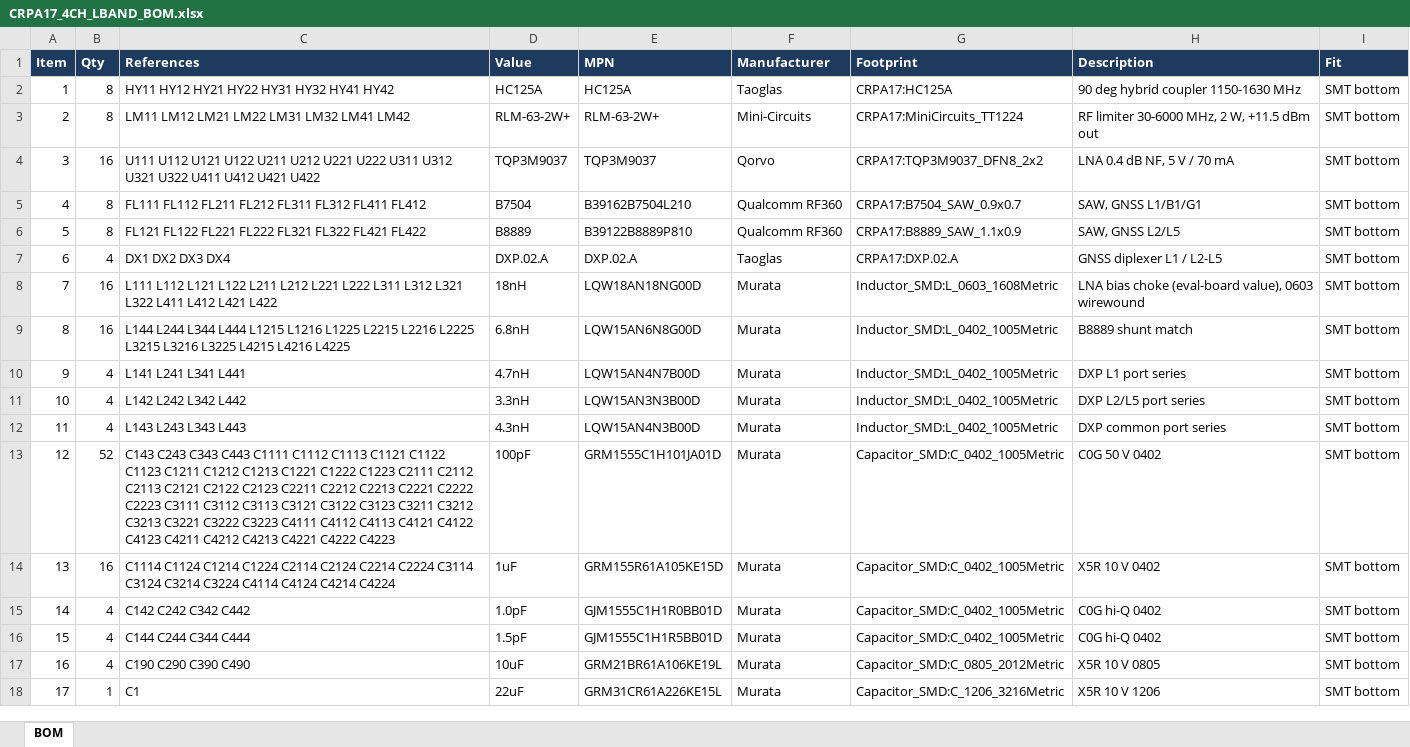
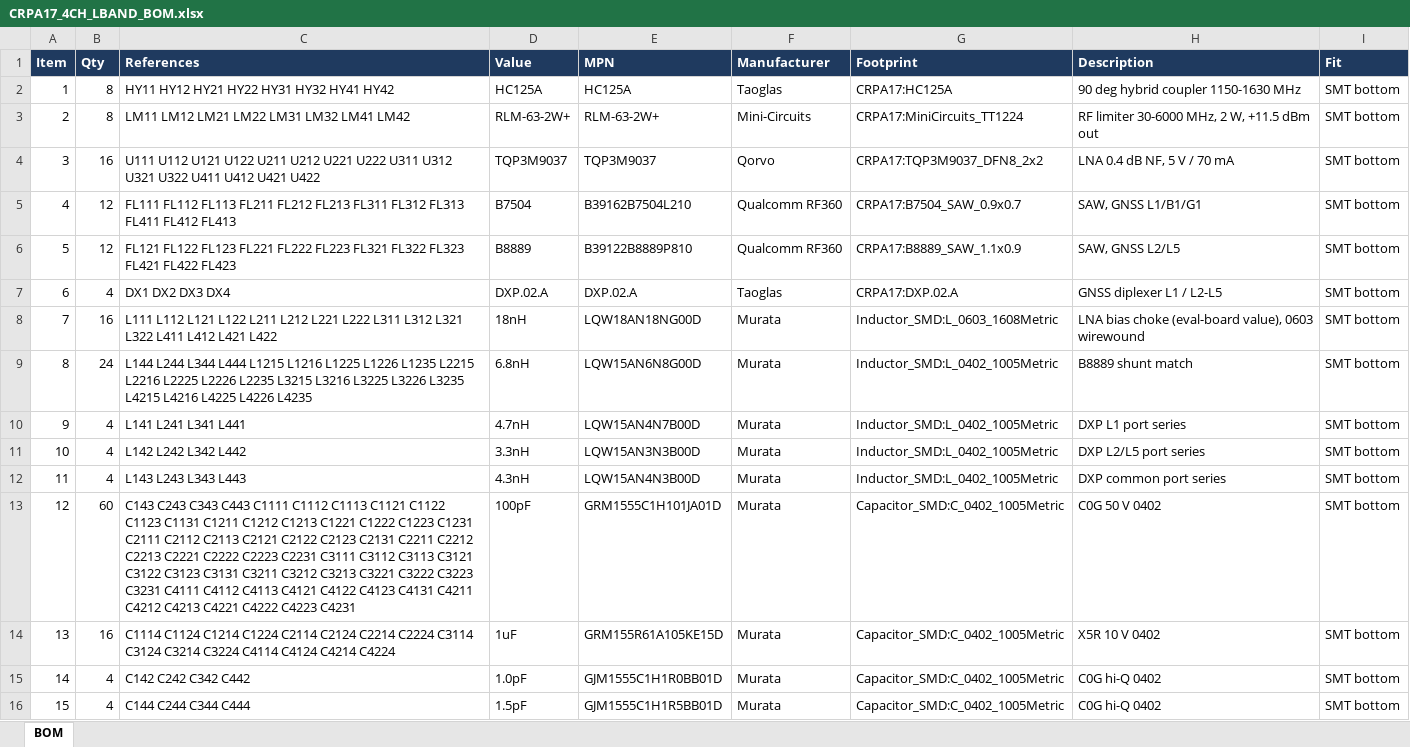
Before and after one commit to Sanu0910/RFMW-ANT, an Excel workbook: projects/17_crpa-4ch-lband-active-pcb/Fab/CRPA17_4CH_LBAND_BOM.xlsx, sheet BOM, drawn as a sheet; only a part is shown; the shorter side is filled out with more unchanged rows; values as stored, in another font and other column widths than the file's, no borders; the diff names each change by its address in the sheet, - before the commit and + after, or states it on an @@ line.

```diff
--- a/projects/17_crpa-4ch-lband-active-pcb/Fab/CRPA17_4CH_LBAND_BOM.xlsx (sheet BOM)
+++ b/projects/17_crpa-4ch-lband-active-pcb/Fab/CRPA17_4CH_LBAND_BOM.xlsx (sheet BOM)
-B5:B6 (Qty): 8
+B5:B6 (Qty): 12
-C5 (References): FL111 FL112 FL211 FL212 FL311 FL312 FL411 FL412
+C5 (References): FL111 FL112 FL113 FL211 FL212 FL213 FL311 FL312 FL313 FL411 FL412 FL413
-C6 (References): FL121 FL122 FL221 FL222 FL321 FL322 FL421 FL422
+C6 (References): FL121 FL122 FL123 FL221 FL222 FL223 FL321 FL322 FL323 FL421 FL422 FL423
-B9 (Qty): 16
+B9 (Qty): 24
-C9 (References): …L1216 L1225 L2215 L2216 L2225 L3215 L3216 L3225 L4215 L4216 L4225
+C9 (References): …L1216 L1225 L1226 L1235 L2215 L2216 L2225 L2226 L2235 L3215 L3216 L3225 L3226 L3235 L4215 L4216 L4225 L4226 L4235
-B13 (Qty): 52
+B13 (Qty): 60
-C13 (References): …C1122 C1123 C1211 C1212 C1213 C1221 C1222 C1223 C2111 C2112 C2113 C2121 C2122 C2123 C2211 C2212 C2213 C2221 C2222 C2223 C3111 C3112 C3113 C3121 C3122 C3123 C3211 C3212 C3213 C3221 C3222 C3223 C4111 C4112 C4113 C4121 C4122 C4123 C4211 C4212 C4213 C4221 C4222 C4223
+C13 (References): …C1122 C1123 C1131 C1211 C1212 C1213 C1221 C1222 C1223 C1231 C2111 C2112 C2113 C2121 C2122 C2123 C2131 C2211 C2212 C2213 C2221 C2222 C2223 C2231 C3111 C3112 C3113 C3121 C3122 C3123 C3131 C3211 C3212 C3213 C3221 C3222 C3223 C3231 C4111 C4112 C4113 C4121 C4122 C4123 C4131 C4211 C4212 C4213 C4221 C4222 C4223 C4231
```
Also changed, not shown: 45 other files.
